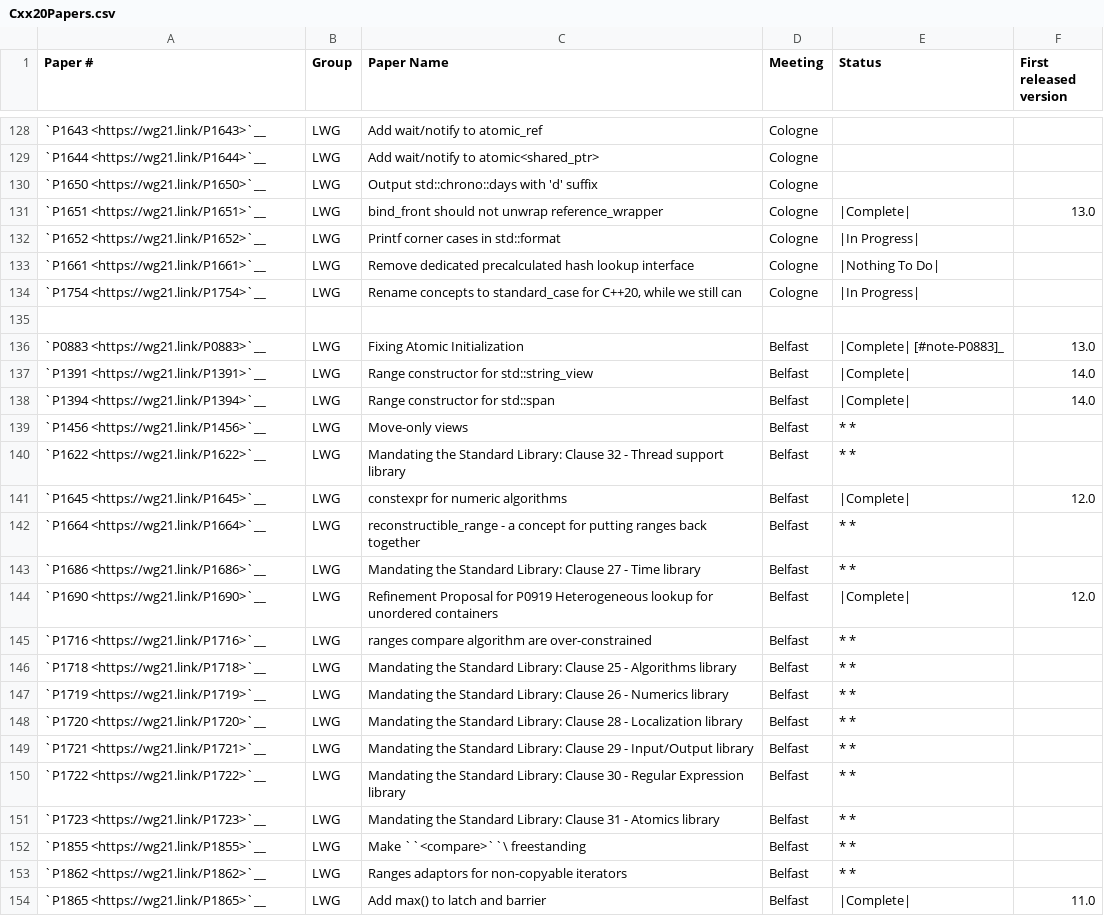
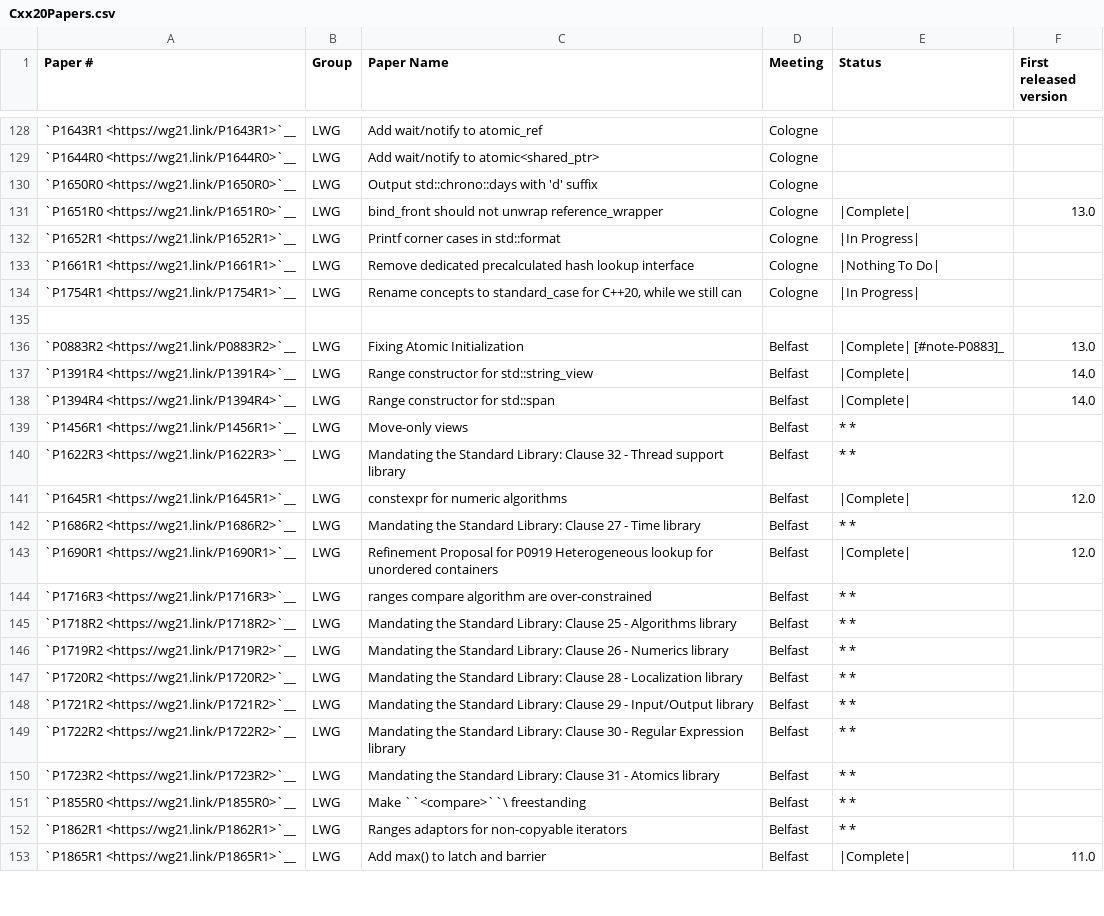
Before and after one commit to NanQin555/llvm-project, a CSV file: libcxx/docs/Status/Cxx20Papers.csv, drawn as a sheet; only a part is shown, gaps mark what is left out; removed rows and columns are numbered as before the commit, all else as after; the diff covers the shown part only; the diff names each change by its address in the sheet, - before the commit and + after, or states it on an @@ line.

Commit message:
[libc++] Include revision numbers in the paper status lists
Several of our C++20 and C++2b papers were missing the actual revision
number that was voted in to the Standard. The revision number is quite
important because in a few cases, a paper has a revision *after* the
one that is voted into the Standard, which isn't voted into the Standard.
Hence, if we simply followed the wg21.link blindly and implemented that,
we'd end up implementing the latest revision of the paper, which might
not have been voted.

As a fly-by fix, I found out that P1664 had been withdrawn from the
straw polls and had never been voted into the Standard. This commit
removes that entry from our list.

Differential Revision: https://reviews.llvm.org/D112339

```diff
--- a/libcxx/docs/Status/Cxx20Papers.csv
+++ b/libcxx/docs/Status/Cxx20Papers.csv
-A128 (Paper #): `P1643 <https://wg21.link/P1643>`__
+A128 (Paper #): `P1643R1 <https://wg21.link/P1643R1>`__
-A129 (Paper #): `P1644 <https://wg21.link/P1644>`__
+A129 (Paper #): `P1644R0 <https://wg21.link/P1644R0>`__
-A130 (Paper #): `P1650 <https://wg21.link/P1650>`__
+A130 (Paper #): `P1650R0 <https://wg21.link/P1650R0>`__
-A131 (Paper #): `P1651 <https://wg21.link/P1651>`__
+A131 (Paper #): `P1651R0 <https://wg21.link/P1651R0>`__
-A132 (Paper #): `P1652 <https://wg21.link/P1652>`__
+A132 (Paper #): `P1652R1 <https://wg21.link/P1652R1>`__
-A133 (Paper #): `P1661 <https://wg21.link/P1661>`__
+A133 (Paper #): `P1661R1 <https://wg21.link/P1661R1>`__
-A134 (Paper #): `P1754 <https://wg21.link/P1754>`__
+A134 (Paper #): `P1754R1 <https://wg21.link/P1754R1>`__
-A136 (Paper #): `P0883 <https://wg21.link/P0883>`__
+A136 (Paper #): `P0883R2 <https://wg21.link/P0883R2>`__
-A137 (Paper #): `P1391 <https://wg21.link/P1391>`__
+A137 (Paper #): `P1391R4 <https://wg21.link/P1391R4>`__
-A138 (Paper #): `P1394 <https://wg21.link/P1394>`__
+A138 (Paper #): `P1394R4 <https://wg21.link/P1394R4>`__
-A139 (Paper #): `P1456 <https://wg21.link/P1456>`__
+A139 (Paper #): `P1456R1 <https://wg21.link/P1456R1>`__
-A140 (Paper #): `P1622 <https://wg21.link/P1622>`__
+A140 (Paper #): `P1622R3 <https://wg21.link/P1622R3>`__
-A141 (Paper #): `P1645 <https://wg21.link/P1645>`__
+A141 (Paper #): `P1645R1 <https://wg21.link/P1645R1>`__
-row 142: `P1664 <https://wg21.link/P1664>`__ | LWG | reconstructible_range - a concept for putting ranges back together | Belfast | * *
-A142 (Paper #): `P1686 <https://wg21.link/P1686>`__
+A142 (Paper #): `P1686R2 <https://wg21.link/P1686R2>`__
-A143 (Paper #): `P1690 <https://wg21.link/P1690>`__
+A143 (Paper #): `P1690R1 <https://wg21.link/P1690R1>`__
-A144 (Paper #): `P1716 <https://wg21.link/P1716>`__
+A144 (Paper #): `P1716R3 <https://wg21.link/P1716R3>`__
-A145 (Paper #): `P1718 <https://wg21.link/P1718>`__
+A145 (Paper #): `P1718R2 <https://wg21.link/P1718R2>`__
-A146 (Paper #): `P1719 <https://wg21.link/P1719>`__
+A146 (Paper #): `P1719R2 <https://wg21.link/P1719R2>`__
-A147 (Paper #): `P1720 <https://wg21.link/P1720>`__
+A147 (Paper #): `P1720R2 <https://wg21.link/P1720R2>`__
-A148 (Paper #): `P1721 <https://wg21.link/P1721>`__
+A148 (Paper #): `P1721R2 <https://wg21.link/P1721R2>`__
-A149 (Paper #): `P1722 <https://wg21.link/P1722>`__
+A149 (Paper #): `P1722R2 <https://wg21.link/P1722R2>`__
-A150 (Paper #): `P1723 <https://wg21.link/P1723>`__
+A150 (Paper #): `P1723R2 <https://wg21.link/P1723R2>`__
-A151 (Paper #): `P1855 <https://wg21.link/P1855>`__
+A151 (Paper #): `P1855R0 <https://wg21.link/P1855R0>`__
-A152 (Paper #): `P1862 <https://wg21.link/P1862>`__
+A152 (Paper #): `P1862R1 <https://wg21.link/P1862R1>`__
-A153 (Paper #): `P1865 <https://wg21.link/P1865>`__
+A153 (Paper #): `P1865R1 <https://wg21.link/P1865R1>`__
```
Also changed, not shown: 2 added rows and 74 edited cells elsewhere in this file, libcxx/docs/Status/Cxx2bPapers.csv.
